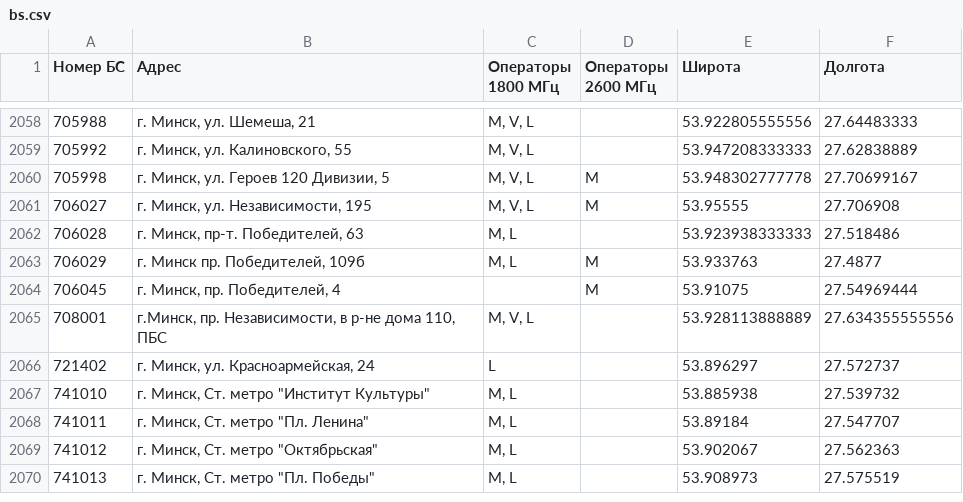
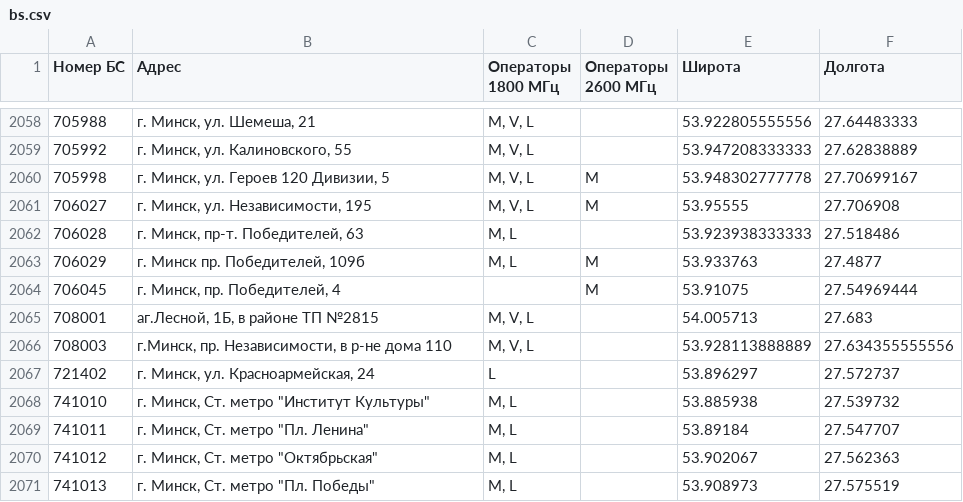
Before and after one commit to BelCellTracker/beCloud, a CSV file: bs.csv, drawn as a sheet; only a part is shown, gaps mark what is left out.

```diff
--- a/bs.csv
+++ b/bs.csv
@@ -2064,3 +2064,4 @@
 706045,"г. Минск, пр. Победителей, 4",,M,53.91075,27.54969444
-708001,"г.Минск, пр. Независимости, в р-не дома 110, ПБС","M, V, L",,53.928113888889,27.634355555556
+708001,"аг.Лесной, 1Б, в районе ТП №2815","M, V, L",,54.005713,27.683
+708003,"г.Минск, пр. Независимости, в р-не дома 110","M, V, L",,53.928113888889,27.634355555556
 721402,"г. Минск, ул. Красноармейская, 24",L,,53.896297,27.572737
```
Also changed, not shown: 1 other file.
